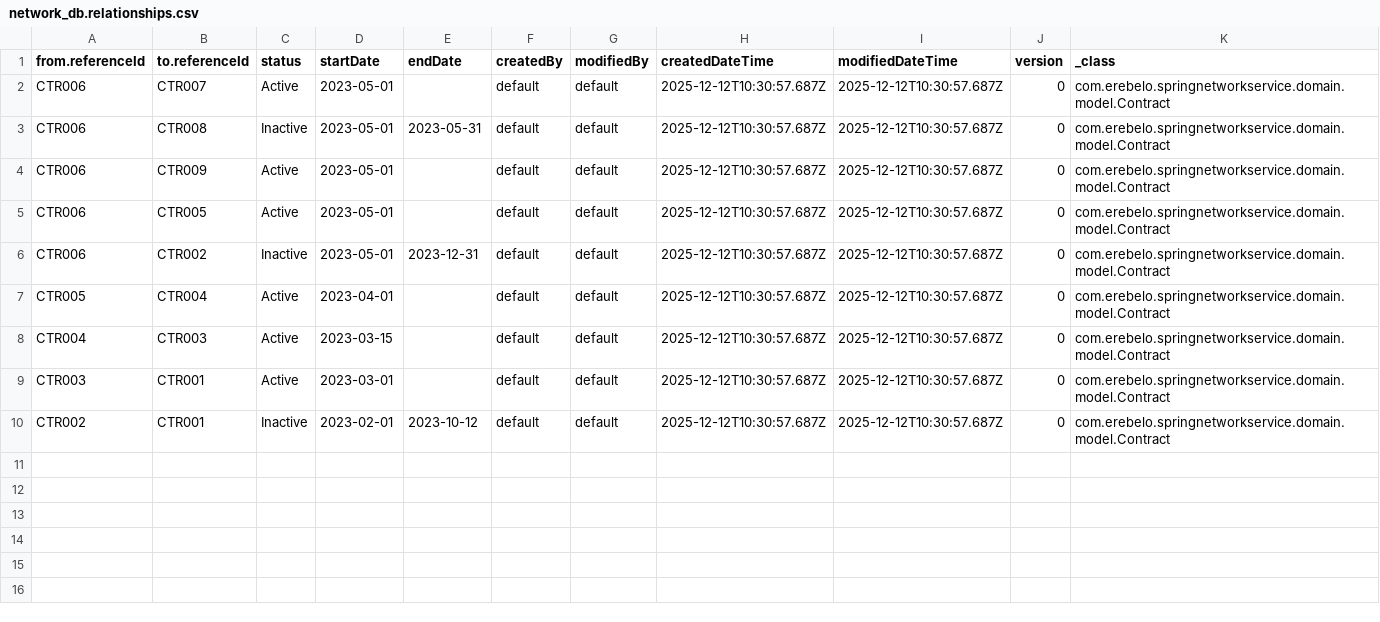
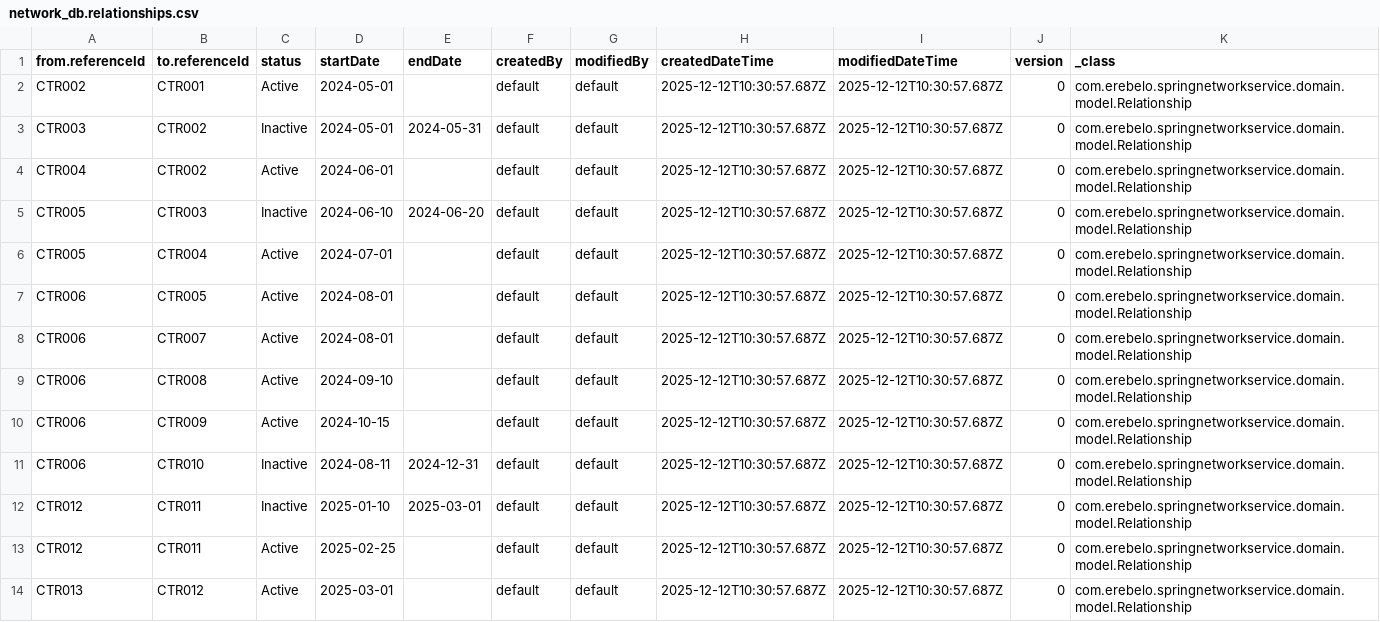
Before and after one commit to erebelo/spring-network-service, a CSV file: docs/data/network_db.relationships.csv, drawn as a sheet.

```diff
--- a/docs/data/network_db.relationships.csv
+++ b/docs/data/network_db.relationships.csv
@@ -1,10 +1,14 @@
 from.referenceId,to.referenceId,status,startDate,endDate,createdBy,modifiedBy,createdDateTime,modifiedDateTime,version,_class
-CTR006,CTR007,Active,2023-05-01,,default,default,2025-12-12T10:30:57.687Z,2025-12-12T10:30:57.687Z,0,com.erebelo.springnetworkservice.domain.model.Contract
-CTR006,CTR008,Inactive,2023-05-01,2023-05-31,default,default,2025-12-12T10:30:57.687Z,2025-12-12T10:30:57.687Z,0,com.erebelo.springnetworkservice.domain.model.Contract
-CTR006,CTR009,Active,2023-05-01,,default,default,2025-12-12T10:30:57.687Z,2025-12-12T10:30:57.687Z,0,com.erebelo.springnetworkservice.domain.model.Contract
-CTR006,CTR005,Active,2023-05-01,,default,default,2025-12-12T10:30:57.687Z,2025-12-12T10:30:57.687Z,0,com.erebelo.springnetworkservice.domain.model.Contract
-CTR006,CTR002,Inactive,2023-05-01,2023-12-31,default,default,2025-12-12T10:30:57.687Z,2025-12-12T10:30:57.687Z,0,com.erebelo.springnetworkservice.domain.model.Contract
-CTR005,CTR004,Active,2023-04-01,,default,default,2025-12-12T10:30:57.687Z,2025-12-12T10:30:57.687Z,0,com.erebelo.springnetworkservice.domain.model.Contract
-CTR004,CTR003,Active,2023-03-15,,default,default,2025-12-12T10:30:57.687Z,2025-12-12T10:30:57.687Z,0,com.erebelo.springnetworkservice.domain.model.Contract
-CTR003,CTR001,Active,2023-03-01,,default,default,2025-12-12T10:30:57.687Z,2025-12-12T10:30:57.687Z,0,com.erebelo.springnetworkservice.domain.model.Contract
-CTR002,CTR001,Inactive,2023-02-01,2023-10-12,default,default,2025-12-12T10:30:57.687Z,2025-12-12T10:30:57.687Z,0,com.erebelo.springnetworkservice.domain.model.Contract
+CTR002,CTR001,Active,2024-05-01,,default,default,2025-12-12T10:30:57.687Z,2025-12-12T10:30:57.687Z,0,com.erebelo.springnetworkservice.domain.model.Relationship
+CTR003,CTR002,Inactive,2024-05-01,2024-05-31,default,default,2025-12-12T10:30:57.687Z,2025-12-12T10:30:57.687Z,0,com.erebelo.springnetworkservice.domain.model.Relationship
+CTR004,CTR002,Active,2024-06-01,,default,default,2025-12-12T10:30:57.687Z,2025-12-12T10:30:57.687Z,0,com.erebelo.springnetworkservice.domain.model.Relationship
+CTR005,CTR003,Inactive,2024-06-10,2024-06-20,default,default,2025-12-12T10:30:57.687Z,2025-12-12T10:30:57.687Z,0,com.erebelo.springnetworkservice.domain.model.Relationship
+CTR005,CTR004,Active,2024-07-01,,default,default,2025-12-12T10:30:57.687Z,2025-12-12T10:30:57.687Z,0,com.erebelo.springnetworkservice.domain.model.Relationship
+CTR006,CTR005,Active,2024-08-01,,default,default,2025-12-12T10:30:57.687Z,2025-12-12T10:30:57.687Z,0,com.erebelo.springnetworkservice.domain.model.Relationship
+CTR006,CTR007,Active,2024-08-01,,default,default,2025-12-12T10:30:57.687Z,2025-12-12T10:30:57.687Z,0,com.erebelo.springnetworkservice.domain.model.Relationship
+CTR006,CTR008,Active,2024-09-10,,default,default,2025-12-12T10:30:57.687Z,2025-12-12T10:30:57.687Z,0,com.erebelo.springnetworkservice.domain.model.Relationship
+CTR006,CTR009,Active,2024-10-15,,default,default,2025-12-12T10:30:57.687Z,2025-12-12T10:30:57.687Z,0,com.erebelo.springnetworkservice.domain.model.Relationship
+CTR006,CTR010,Inactive,2024-08-11,2024-12-31,default,default,2025-12-12T10:30:57.687Z,2025-12-12T10:30:57.687Z,0,com.erebelo.springnetworkservice.domain.model.Relationship
+CTR012,CTR011,Inactive,2025-01-10,2025-03-01,default,default,2025-12-12T10:30:57.687Z,2025-12-12T10:30:57.687Z,0,com.erebelo.springnetworkservice.domain.model.Relationship
+CTR012,CTR011,Active,2025-02-25,,default,default,2025-12-12T10:30:57.687Z,2025-12-12T10:30:57.687Z,0,com.erebelo.springnetworkservice.domain.model.Relationship
+CTR013,CTR012,Active,2025-03-01,,default,default,2025-12-12T10:30:57.687Z,2025-12-12T10:30:57.687Z,0,com.erebelo.springnetworkservice.domain.model.Relationship
```
Also changed, not shown: docs/data/network_db.contracts.csv, 1 other file.
